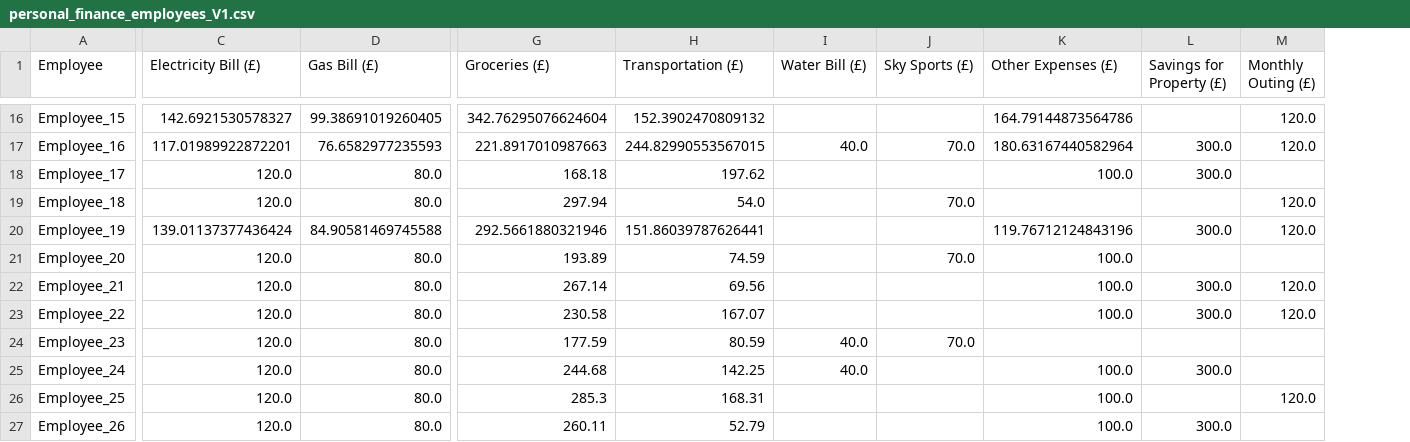
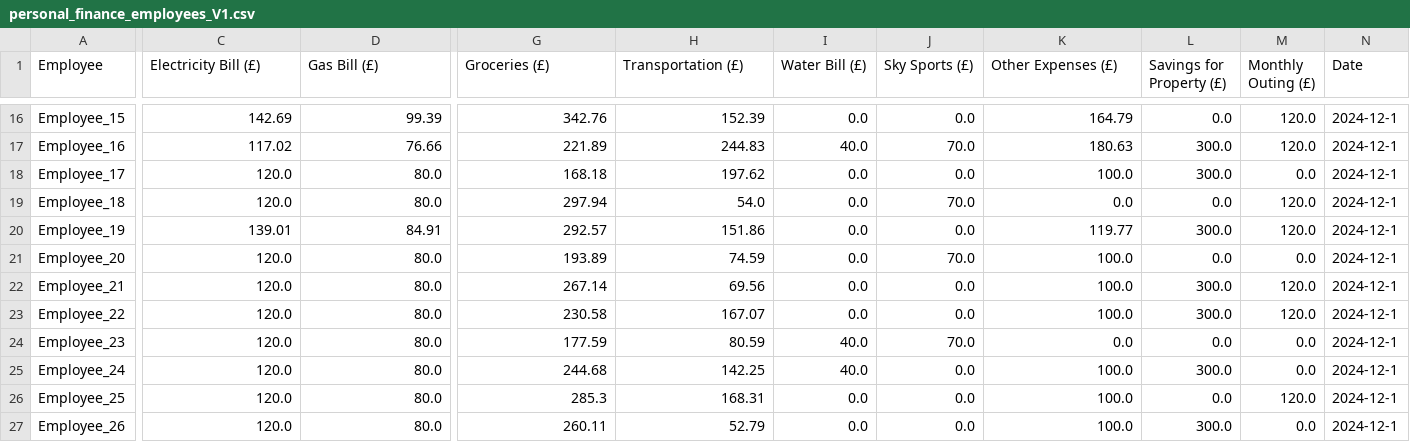
Before and after one commit to MerMer12345/MachineLearningAssignment, a CSV file: personal_finance_employees_V1.csv, drawn as a sheet; only a part is shown, gaps mark what is left out; the diff covers the shown part only; the diff names each change by its address in the sheet, - before the commit and + after, or states it on an @@ line.

```diff
--- a/personal_finance_employees_V1.csv
+++ b/personal_finance_employees_V1.csv
+column N (Date), rows 16-27: all 2024-12-1
-C16 (Electricity Bill (£)): 142.6921530578327
+C16 (Electricity Bill (£)): 142.69
-D16 (Gas Bill (£)): 99.38691019260405
+D16 (Gas Bill (£)): 99.39
-G16 (Groceries (£)): 342.76295076624604
+G16 (Groceries (£)): 342.76
-H16 (Transportation (£)): 152.3902470809132
+H16 (Transportation (£)): 152.39
-I16 (Water Bill (£)): (empty)
+I16 (Water Bill (£)): 0.0
-J16 (Sky Sports (£)): (empty)
+J16 (Sky Sports (£)): 0.0
-K16 (Other Expenses (£)): 164.79144873564786
+K16 (Other Expenses (£)): 164.79
-L16 (Savings for Property (£)): (empty)
+L16 (Savings for Property (£)): 0.0
-C17 (Electricity Bill (£)): 117.01989922872201
+C17 (Electricity Bill (£)): 117.02
-D17 (Gas Bill (£)): 76.6582977235593
+D17 (Gas Bill (£)): 76.66
-G17 (Groceries (£)): 221.8917010987663
+G17 (Groceries (£)): 221.89
-H17 (Transportation (£)): 244.82990553567015
+H17 (Transportation (£)): 244.83
-K17 (Other Expenses (£)): 180.63167440582964
+K17 (Other Expenses (£)): 180.63
-I18:I23 (Water Bill (£)): (empty)
+I18:I23 (Water Bill (£)): 0.0
-J18 (Sky Sports (£)): (empty)
+J18 (Sky Sports (£)): 0.0
-M18 (Monthly Outing (£)): (empty)
+M18 (Monthly Outing (£)): 0.0
-K19 (Other Expenses (£)): (empty)
+K19 (Other Expenses (£)): 0.0
-L19 (Savings for Property (£)): (empty)
+L19 (Savings for Property (£)): 0.0
-C20 (Electricity Bill (£)): 139.01137377436424
+C20 (Electricity Bill (£)): 139.01
-D20 (Gas Bill (£)): 84.90581469745588
+D20 (Gas Bill (£)): 84.91
-G20 (Groceries (£)): 292.5661880321946
+G20 (Groceries (£)): 292.57
-H20 (Transportation (£)): 151.86039787626441
+H20 (Transportation (£)): 151.86
-J20 (Sky Sports (£)): (empty)
+J20 (Sky Sports (£)): 0.0
-K20 (Other Expenses (£)): 119.76712124843196
+K20 (Other Expenses (£)): 119.77
-L21 (Savings for Property (£)): (empty)
+L21 (Savings for Property (£)): 0.0
-M21 (Monthly Outing (£)): (empty)
+M21 (Monthly Outing (£)): 0.0
-J22:J23 (Sky Sports (£)): (empty)
+J22:J23 (Sky Sports (£)): 0.0
-K24 (Other Expenses (£)): (empty)
+K24 (Other Expenses (£)): 0.0
-L24 (Savings for Property (£)): (empty)
+L24 (Savings for Property (£)): 0.0
-M24:M25 (Monthly Outing (£)): (empty)
+M24:M25 (Monthly Outing (£)): 0.0
-J25:J27 (Sky Sports (£)): (empty)
+J25:J27 (Sky Sports (£)): 0.0
-I26:I27 (Water Bill (£)): (empty)
+I26:I27 (Water Bill (£)): 0.0
-L26 (Savings for Property (£)): (empty)
+L26 (Savings for Property (£)): 0.0
-M27 (Monthly Outing (£)): (empty)
+M27 (Monthly Outing (£)): 0.0
```
Also changed, not shown: 113 edited cells elsewhere in this file, 3 other files.
